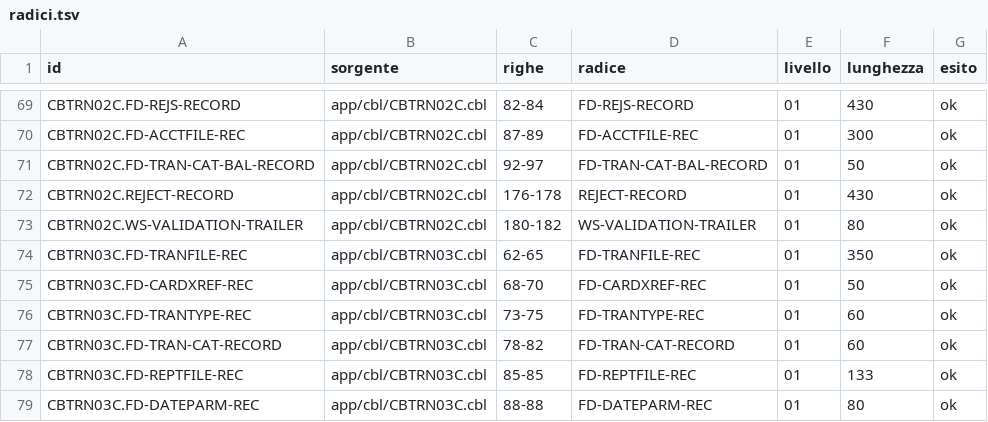
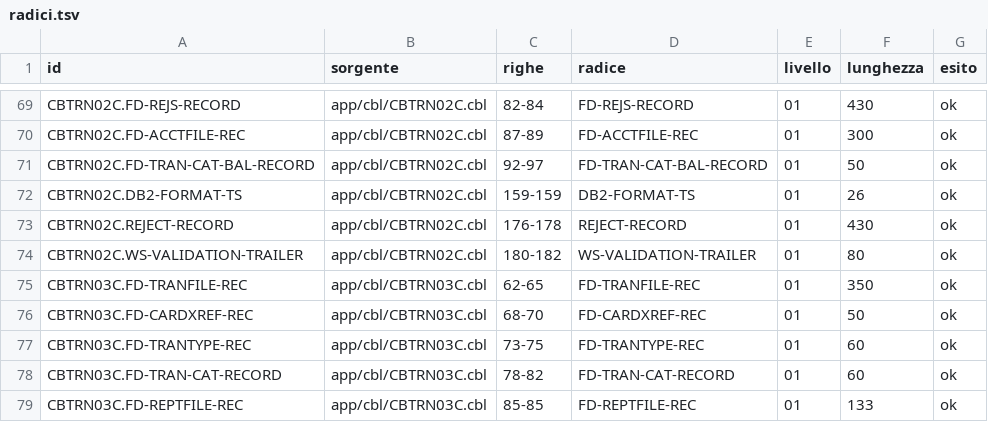
Before and after one commit to ltoscano/men-b-carddemo-java, a TSV file: analysis/data-contract/out/radici.tsv, drawn as a sheet; only a part is shown, gaps mark what is left out; the shorter side is filled out with more unchanged rows; the diff names each change by its address in the sheet, - before the commit and + after, or states it on an @@ line.

```diff
--- a/analysis/data-contract/out/radici.tsv
+++ b/analysis/data-contract/out/radici.tsv
+row 72: CBTRN02C.DB2-FORMAT-TS | app/cbl/CBTRN02C.cbl | 159-159 | DB2-FORMAT-TS | 01 | 26 | ok
```
Also changed, not shown: analysis/data-contract/out/cb2xml/lavori.tsv, analysis/data-contract/out/tracciati.tsv, 21 other files.
